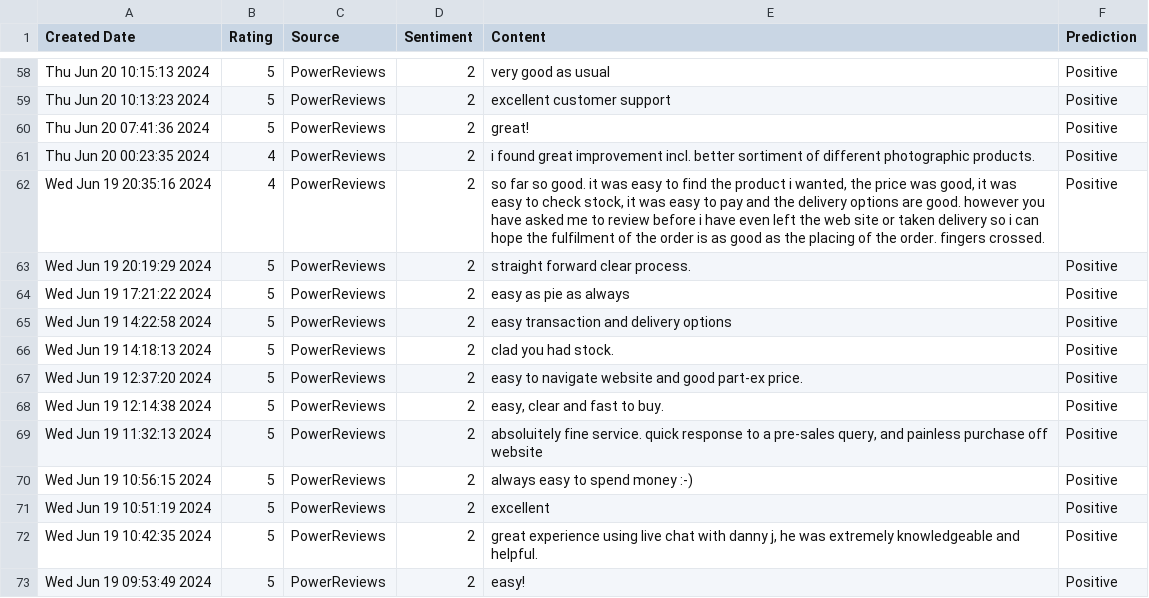
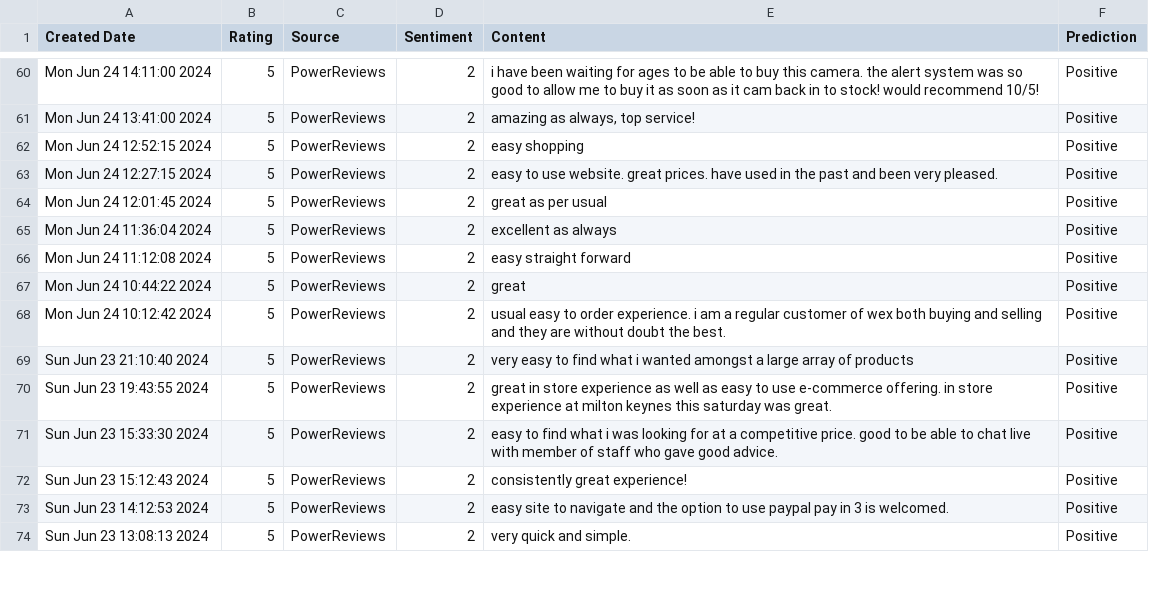
Before and after one commit to amansethuea/WexPhotoVideo, a CSV file: Supervised_ML/Model_Train_Data_Files/final_ml_predictions_approach3.csv, drawn as a sheet; only a part is shown, gaps mark what is left out; removed rows and columns are numbered as before the commit, all else as after; the diff covers the shown part only; the diff names each change by its address in the sheet, - before the commit and + after, or states it on an @@ line.

```diff
--- a/Supervised_ML/Model_Train_Data_Files/final_ml_predictions_approach3.csv
+++ b/Supervised_ML/Model_Train_Data_Files/final_ml_predictions_approach3.csv
-A60 (Created Date): Thu Jun 20 10:15:13 2024
+A60 (Created Date): Mon Jun 24 14:11:00 2024
-E60 (Content): very good as usual
+E60 (Content): i have been waiting for ages to be able to buy this camera. the alert system was so good to allow me to buy it as soon as it cam back in to stock! would recommend 10/5!
-A61 (Created Date): Thu Jun 20 10:13:23 2024
+A61 (Created Date): Mon Jun 24 13:41:00 2024
-E61 (Content): excellent customer support
+E61 (Content): amazing as always, top service!
-A62 (Created Date): Thu Jun 20 07:41:36 2024
+A62 (Created Date): Mon Jun 24 12:52:15 2024
-E62 (Content): great!
+E62 (Content): easy shopping
-row 61: Thu Jun 20 00:23:35 2024 | 4 | PowerReviews | 2 | i found great improvement incl. better sortiment of different photographic products. | Positive
-A63 (Created Date): Wed Jun 19 20:35:16 2024
+A63 (Created Date): Mon Jun 24 12:27:15 2024
-B63 (Rating): 4
+B63 (Rating): 5
-E63 (Content): so far so good. it was easy to find the product i wanted, the price was good, it was easy to check stock, it was easy to pay and the delivery options are good. however you have asked me to review before i have even left the web site or taken delivery so i can hope the fulfilment of the order is as good as the placing of the order. fingers crossed.
+E63 (Content): easy to use website. great prices. have used in the past and been very pleased.
-A64 (Created Date): Wed Jun 19 20:19:29 2024
+A64 (Created Date): Mon Jun 24 12:01:45 2024
-E64 (Content): straight forward clear process.
+E64 (Content): great as per usual
-A65 (Created Date): Wed Jun 19 17:21:22 2024
+A65 (Created Date): Mon Jun 24 11:36:04 2024
-E65 (Content): easy as pie as always
+E65 (Content): excellent as always
-A66 (Created Date): Wed Jun 19 14:22:58 2024
+A66 (Created Date): Mon Jun 24 11:12:08 2024
-E66 (Content): easy transaction and delivery options
+E66 (Content): easy straight forward
-A67 (Created Date): Wed Jun 19 14:18:13 2024
+A67 (Created Date): Mon Jun 24 10:44:22 2024
-E67 (Content): clad you had stock.
+E67 (Content): great
-A68 (Created Date): Wed Jun 19 12:37:20 2024
+A68 (Created Date): Mon Jun 24 10:12:42 2024
-E68 (Content): easy to navigate website and good part-ex price.
+E68 (Content): usual easy to order experience. i am a regular customer of wex both buying and selling and they are without doubt the best.
-A69 (Created Date): Wed Jun 19 12:14:38 2024
+A69 (Created Date): Sun Jun 23 21:10:40 2024
-E69 (Content): easy, clear and fast to buy.
+E69 (Content): very easy to find what i wanted amongst a large array of products
-A70 (Created Date): Wed Jun 19 11:32:13 2024
+A70 (Created Date): Sun Jun 23 19:43:55 2024
-E70 (Content): absoluitely fine service. quick response to a pre-sales query, and painless purchase off website
+E70 (Content): great in store experience as well as easy to use e-commerce offering. in store experience at milton keynes this saturday was great.
-A71 (Created Date): Wed Jun 19 10:56:15 2024
+A71 (Created Date): Sun Jun 23 15:33:30 2024
-E71 (Content): always easy to spend money :-)
+E71 (Content): easy to find what i was looking for at a competitive price. good to be able to chat live with member of staff who gave good advice.
-A72 (Created Date): Wed Jun 19 10:51:19 2024
+A72 (Created Date): Sun Jun 23 15:12:43 2024
-E72 (Content): excellent
+E72 (Content): consistently great experience!
-A73 (Created Date): Wed Jun 19 10:42:35 2024
+A73 (Created Date): Sun Jun 23 14:12:53 2024
-E73 (Content): great experience using live chat with danny j, he was extremely knowledgeable and helpful.
+E73 (Content): easy site to navigate and the option to use paypal pay in 3 is welcomed.
-A74 (Created Date): Wed Jun 19 09:53:49 2024
+A74 (Created Date): Sun Jun 23 13:08:13 2024
-E74 (Content): easy!
+E74 (Content): very quick and simple.
```
Also changed, not shown: 11 added rows, 5 removed rows and 56 edited cells elsewhere in this file, Supervised_ML/Data_Files/power_reviews_all_api.csv, Supervised_ML/Data_Files/trustpilot_all_reviews_api.csv, 6 other files.
